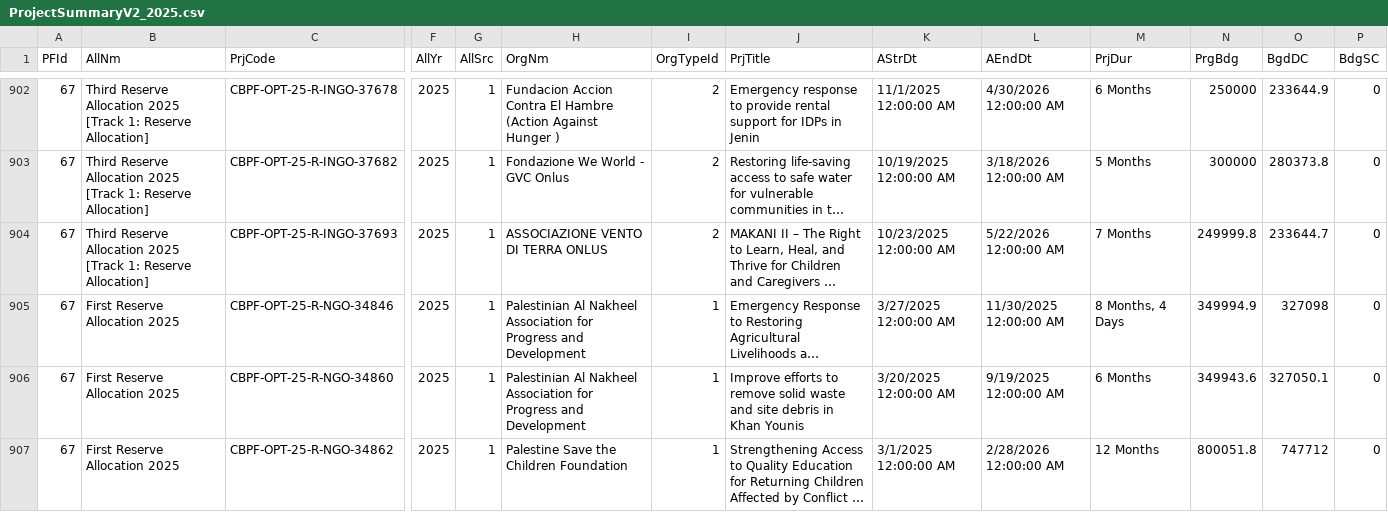
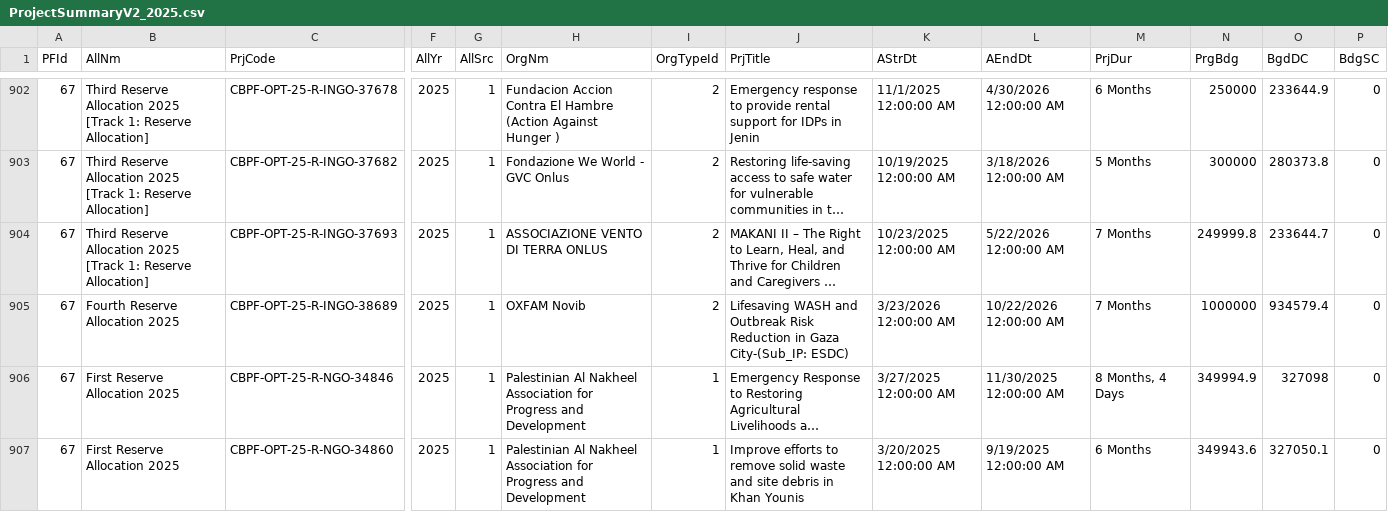
Before and after one commit to CBPFGMS/cbpfgms-data, a CSV file: utils/CBPF_allocations_overview_static/data/ProjectSummaryV2_2025.csv, drawn as a sheet; only a part is shown, gaps mark what is left out; the shorter side is filled out with more unchanged rows; long unchanged cells end in …; rows hold the shown columns only; the diff covers the shown part only; the diff names each change by its address in the sheet, - before the commit and + after, or states it on an @@ line.

```diff
--- a/utils/CBPF_allocations_overview_static/data/ProjectSummaryV2_2025.csv
+++ b/utils/CBPF_allocations_overview_static/data/ProjectSummaryV2_2025.csv
+row 905: 67 | Fourth Reserve Allocation 2025 | CBPF-OPT-25-R-INGO-38689 | 2025 | 1 | OXFAM Novib | 2 | Lifesaving WASH and Outbreak Risk Reduction in Gaza City-(Sub_IP: ESDC) | 3/23/2026 12:00:00 AM | 10/22/2026 12:00:00 AM | 7 Months | 1000000 | 934579.4 | 0
```
Also changed, not shown: 7 edited cells elsewhere in this file, utils/CBPF_allocations_overview_static/data/AllocationTypes.csv, utils/CBPF_allocations_overview_static/data/ProjectSummaryAggV2_2015.csv, 7 other files.
